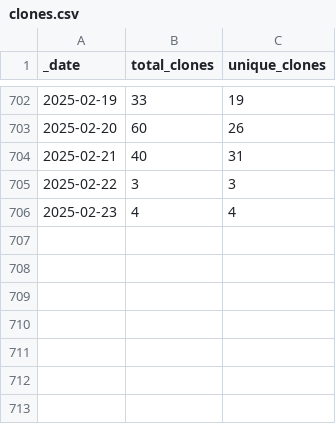
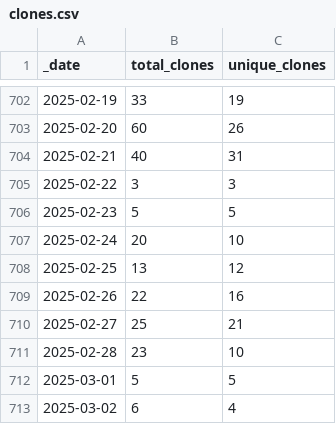
Before and after one commit to debevv/nanoMODBUS, a CSV file: traffic/clones.csv, drawn as a sheet; only a part is shown, gaps mark what is left out.

```diff
--- a/traffic/clones.csv
+++ b/traffic/clones.csv
@@ -705,2 +705,9 @@ _date,total_clones,unique_clones
 2025-02-22,3,3
-2025-02-23,4,4
+2025-02-23,5,5
+2025-02-24,20,10
+2025-02-25,13,12
+2025-02-26,22,16
+2025-02-27,25,21
+2025-02-28,23,10
+2025-03-01,5,5
+2025-03-02,6,4
```
Also changed, not shown: traffic/views.csv, 1 other file.
